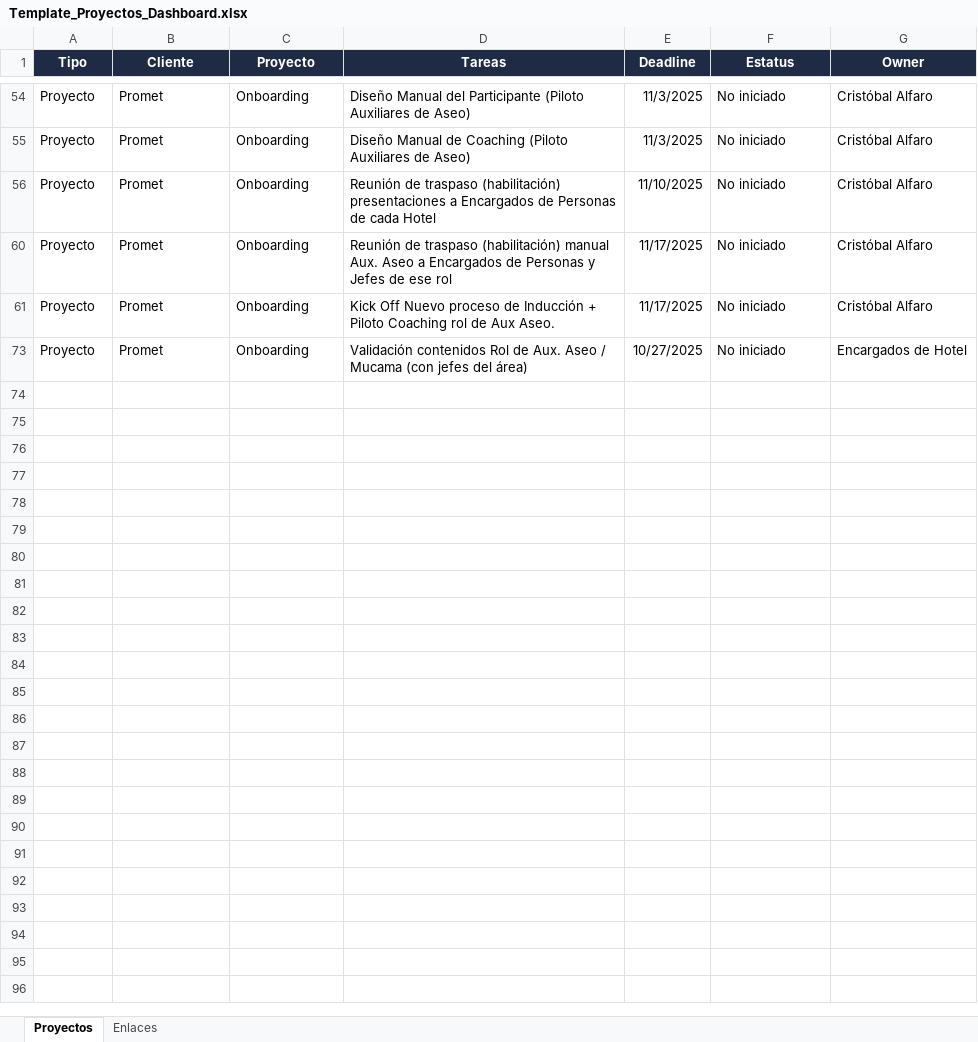
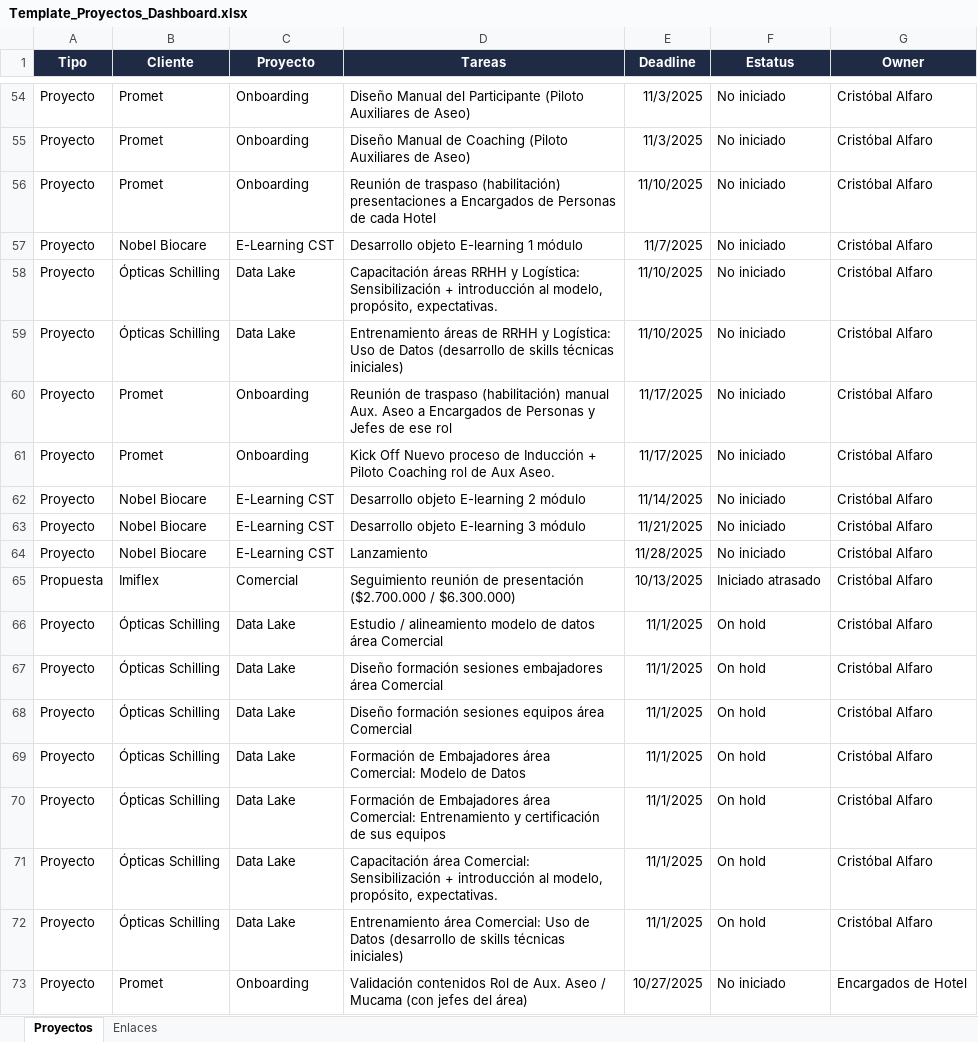
Before and after one commit to cristobalalfaro-cmd/dashboard-proyectos, an Excel workbook: Template_Proyectos_Dashboard.xlsx, sheet Proyectos, drawn as a sheet; only a part is shown, gaps mark what is left out; values as stored, in another font and other column widths than the file's, no borders; the diff covers the shown part only; the diff names each change by its address in the sheet, - before the commit and + after, or states it on an @@ line.

```diff
--- a/Template_Proyectos_Dashboard.xlsx (sheet Proyectos)
+++ b/Template_Proyectos_Dashboard.xlsx (sheet Proyectos)
+row 57: Proyecto | Nobel Biocare | E-Learning CST | Desarrollo objeto E-learning 1 módulo | 11/7/2025 | No iniciado | Cristóbal Alfaro
+row 58: Proyecto | Ópticas Schilling | Data Lake | Capacitación áreas RRHH y Logística: Sensibilización + introducción al modelo, propósito, expectativas. | 11/10/2025 | No iniciado | Cristóbal Alfaro
+row 59: Proyecto | Ópticas Schilling | Data Lake | Entrenamiento áreas de RRHH y Logística: Uso de Datos (desarrollo de skills técnicas iniciales) | 11/10/2025 | No iniciado | Cristóbal Alfaro
+row 62: Proyecto | Nobel Biocare | E-Learning CST | Desarrollo objeto E-learning 2 módulo | 11/14/2025 | No iniciado | Cristóbal Alfaro
+row 63: Proyecto | Nobel Biocare | E-Learning CST | Desarrollo objeto E-learning 3 módulo | 11/21/2025 | No iniciado | Cristóbal Alfaro
+row 64: Proyecto | Nobel Biocare | E-Learning CST | Lanzamiento | 11/28/2025 | No iniciado | Cristóbal Alfaro
+row 65: Propuesta | Imiflex | Comercial | Seguimiento reunión de presentación ($2.700.000 / $6.300.000) | 10/13/2025 | Iniciado atrasado | Cristóbal Alfaro
+row 66: Proyecto | Ópticas Schilling | Data Lake | Estudio / alineamiento modelo de datos área Comercial | 11/1/2025 | On hold | Cristóbal Alfaro
+row 67: Proyecto | Ópticas Schilling | Data Lake | Diseño formación sesiones embajadores área Comercial | 11/1/2025 | On hold | Cristóbal Alfaro
+row 68: Proyecto | Ópticas Schilling | Data Lake | Diseño formación sesiones equipos área Comercial | 11/1/2025 | On hold | Cristóbal Alfaro
+row 69: Proyecto | Ópticas Schilling | Data Lake | Formación de Embajadores área Comercial: Modelo de Datos | 11/1/2025 | On hold | Cristóbal Alfaro
+row 70: Proyecto | Ópticas Schilling | Data Lake | Formación de Embajadores área Comercial: Entrenamiento y certificación de sus equipos | 11/1/2025 | On hold | Cristóbal Alfaro
+row 71: Proyecto | Ópticas Schilling | Data Lake | Capacitación área Comercial: Sensibilización + introducción al modelo, propósito, expectativas. | 11/1/2025 | On hold | Cristóbal Alfaro
+row 72: Proyecto | Ópticas Schilling | Data Lake | Entrenamiento área Comercial: Uso de Datos (desarrollo de skills técnicas iniciales) | 11/1/2025 | On hold | Cristóbal Alfaro
```
Also changed, not shown: 43 added rows elsewhere in this sheet, hidden cells, 2 other files.
